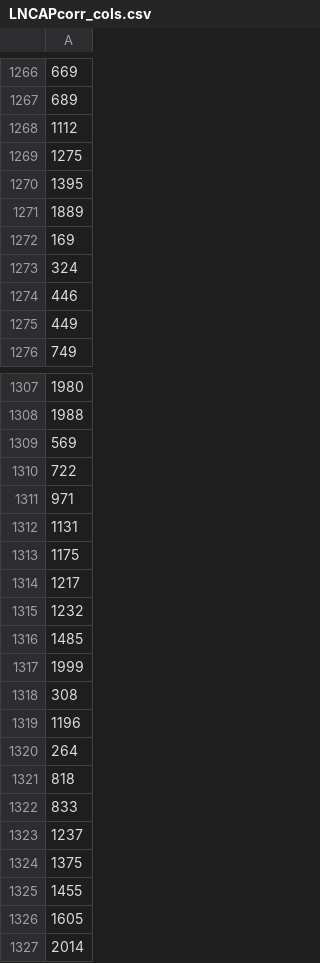
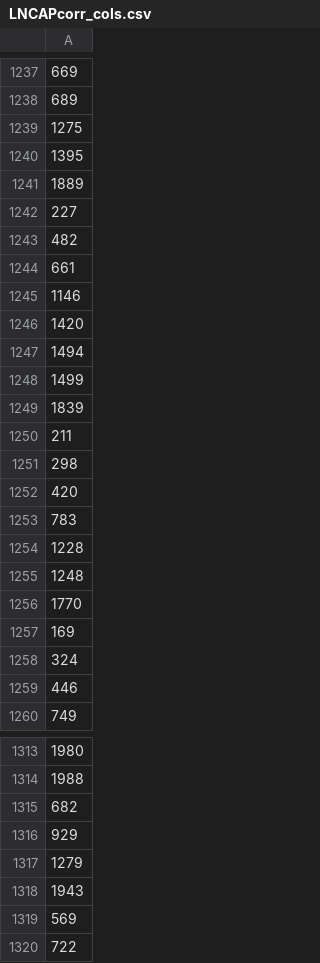
Before and after one commit to TBomberman/Optimizer, a CSV file: L1000/LDS-1484/data/LNCAPcorr_cols.csv, drawn as a sheet; only a part is shown, gaps mark what is left out; the shorter side is filled out with more unchanged rows; the diff covers the shown part only.

```diff
--- a/L1000/LDS-1484/data/LNCAPcorr_cols.csv
+++ b/L1000/LDS-1484/data/LNCAPcorr_cols.csv
@@ -1267,3 +1238,2 @@
 689
-1112
 1275
@@ -1271,2 +1241,17 @@
 1889
+227
+482
+661
+1146
+1420
+1494
+1499
+1839
+211
+298
+420
+783
+1228
+1248
+1770
 169
@@ -1274,3 +1259,2 @@
 446
-449
 749
@@ -1308,2 +1314,6 @@
 1988
+682
+929
+1279
+1943
 569
```
Also changed, not shown: 35 added rows, 31 removed rows, 22 moved rows and 3 edited cells elsewhere in this file, 1 other file.
